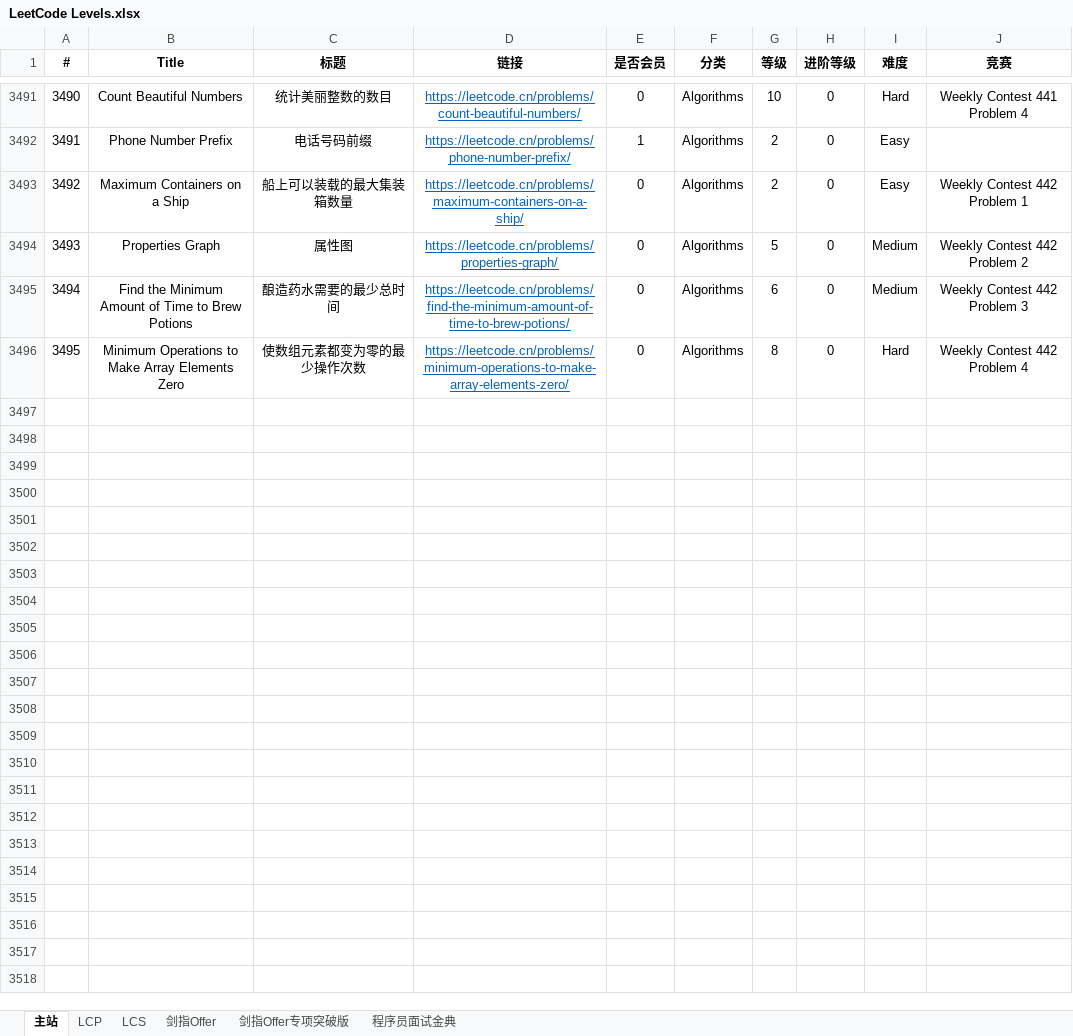
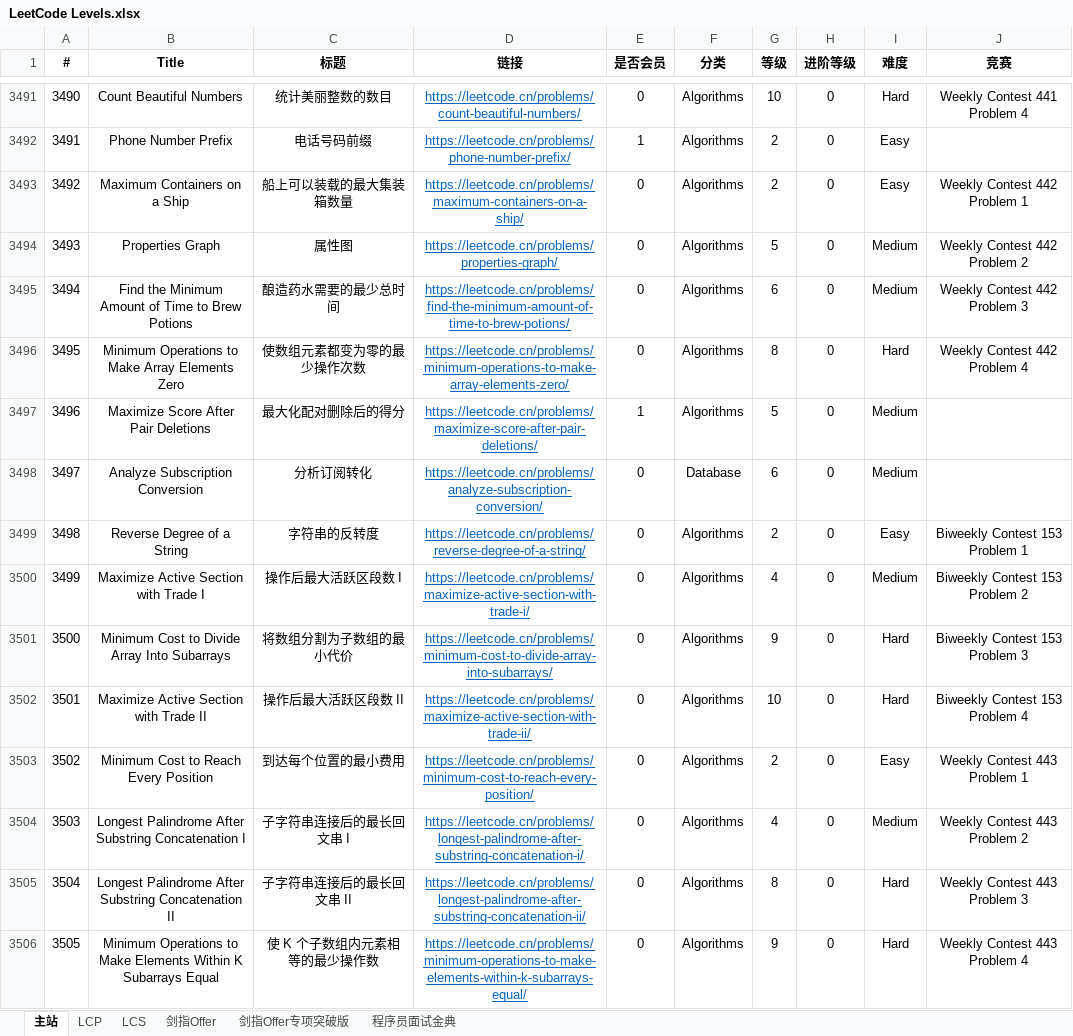
Before and after one commit to stormsunshine/LeetCode-Levels, an Excel workbook: LeetCode Levels.xlsx, sheet 主站, drawn as a sheet; only a part is shown, gaps mark what is left out; values as stored, in another font and other column widths than the file's, no borders; conditional formats not drawn; the diff names each change by its address in the sheet, - before the commit and + after, or states it on an @@ line.

Commit message:
Update levels

```diff
--- a/LeetCode Levels.xlsx (sheet 主站)
+++ b/LeetCode Levels.xlsx (sheet 主站)
+row 3497: 3496 | Maximize Score After Pair Deletions | 最大化配对删除后的得分 | https://leetcode.cn/problems/maximize-score-after-pair-deletions/ | 1 | Algorithms | 5 | 0 | Medium
+row 3498: 3497 | Analyze Subscription Conversion | 分析订阅转化 | https://leetcode.cn/problems/analyze-subscription-conversion/ | 0 | Database | 6 | 0 | Medium
+row 3499: 3498 | Reverse Degree of a String | 字符串的反转度 | https://leetcode.cn/problems/reverse-degree-of-a-string/ | 0 | Algorithms | 2 | 0 | Easy | Biweekly Contest 153 Problem 1
+row 3500: 3499 | Maximize Active Section with Trade I | 操作后最大活跃区段数 I | https://leetcode.cn/problems/maximize-active-section-with-trade-i/ | 0 | Algorithms | 4 | 0 | Medium | Biweekly Contest 153 Problem 2
+row 3501: 3500 | Minimum Cost to Divide Array Into Subarrays | 将数组分割为子数组的最小代价 | https://leetcode.cn/problems/minimum-cost-to-divide-array-into-subarrays/ | 0 | Algorithms | 9 | 0 | Hard | Biweekly Contest 153 Problem 3
+row 3502: 3501 | Maximize Active Section with Trade II | 操作后最大活跃区段数 II | https://leetcode.cn/problems/maximize-active-section-with-trade-ii/ | 0 | Algorithms | 10 | 0 | Hard | Biweekly Contest 153 Problem 4
+row 3503: 3502 | Minimum Cost to Reach Every Position | 到达每个位置的最小费用 | https://leetcode.cn/problems/minimum-cost-to-reach-every-position/ | 0 | Algorithms | 2 | 0 | Easy | Weekly Contest 443 Problem 1
+row 3504: 3503 | Longest Palindrome After Substring Concatenation I | 子字符串连接后的最长回文串 I | https://leetcode.cn/problems/longest-palindrome-after-substring-concatenation-i/ | 0 | Algorithms | 4 | 0 | Medium | Weekly Contest 443 Problem 2
+row 3505: 3504 | Longest Palindrome After Substring Concatenation II | 子字符串连接后的最长回文串 II | https://leetcode.cn/problems/longest-palindrome-after-substring-concatenation-ii/ | 0 | Algorithms | 8 | 0 | Hard | Weekly Contest 443 Problem 3
+row 3506: 3505 | Minimum Operations to Make Elements Within K Subarrays Equal | 使 K 个子数组内元素相等的最少操作数 | https://leetcode.cn/problems/minimum-operations-to-make-elements-within-k-subarrays-equal/ | 0 | Algorithms | 9 | 0 | Hard | Weekly Contest 443 Problem 4
```
